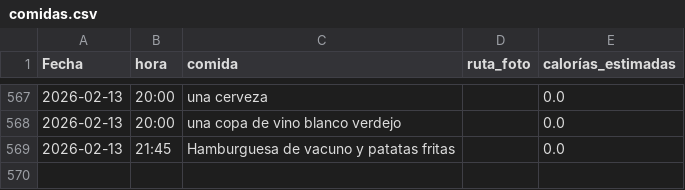
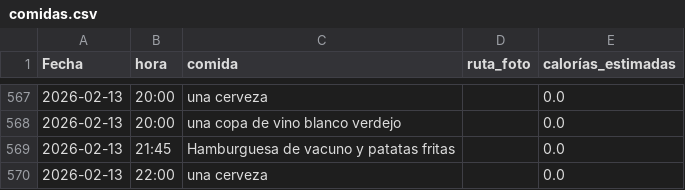
Before and after one commit to teresamattil/registro_salud, a CSV file: comidas.csv, drawn as a sheet; only a part is shown, gaps mark what is left out.

Commit message:
Añadir comida

```diff
--- a/comidas.csv
+++ b/comidas.csv
@@ -569 +569,2 @@ Fecha,hora,comida,ruta_foto,calorías_estimadas
 2026-02-13,21:45,Hamburguesa de vacuno y patatas fritas,,0.0
+2026-02-13,22:00,una cerveza,,0.0
```
